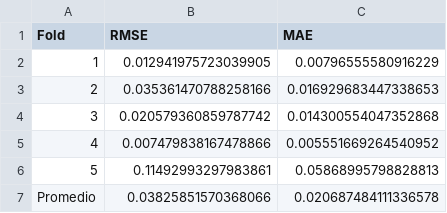
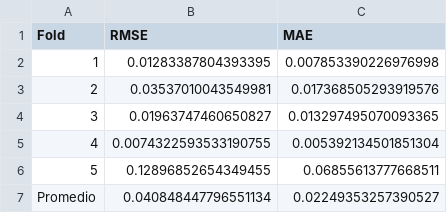
Before and after one commit to Carlos19711101/proyecto_int_V_2025_1_2, a CSV file: src/XRP/static/data/entrenado.csv, drawn as a sheet.

```diff
--- a/src/XRP/static/data/entrenado.csv
+++ b/src/XRP/static/data/entrenado.csv
@@ -1,7 +1,7 @@
 Fold,RMSE,MAE
-1,0.012941975723039905,0.00796555580916229
-2,0.035361470788258166,0.016929683447338653
-3,0.020579360859787742,0.014300554047352868
-4,0.007479838167478866,0.005551669264540952
-5,0.11492993297983861,0.05868995798828813
-Promedio,0.03825851570368066,0.020687484111336578
+1,0.01283387804393395,0.007853390226976998
+2,0.03537010043549981,0.017368505293919576
+3,0.01963747460650827,0.013297495070093365
+4,0.0074322593533190755,0.005392134501851304
+5,0.12896852654349455,0.06855613777668511
+Promedio,0.040848447796551134,0.02249353257390527
```
Also changed, not shown: src/XRP/static/data/historical.csv, src/XRP/static/data/procesados.csv, 4 other files.
